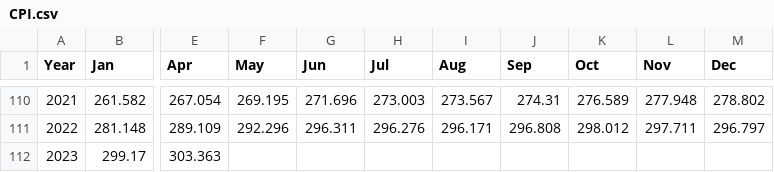
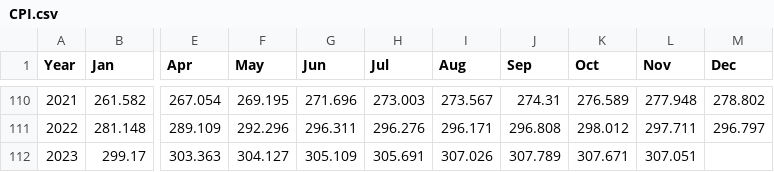
Before and after one commit to Aferrara3/aferrara3.github.io, a CSV file: files/CPI.csv, drawn as a sheet; only a part is shown, gaps mark what is left out; the diff names each change by its address in the sheet, - before the commit and + after, or states it on an @@ line.

```diff
--- a/files/CPI.csv
+++ b/files/CPI.csv
-F112 (May): (empty)
+F112 (May): 304.127
-G112 (Jun): (empty)
+G112 (Jun): 305.109
-H112 (Jul): (empty)
+H112 (Jul): 305.691
-I112 (Aug): (empty)
+I112 (Aug): 307.026
-J112 (Sep): (empty)
+J112 (Sep): 307.789
-K112 (Oct): (empty)
+K112 (Oct): 307.671
-L112 (Nov): (empty)
+L112 (Nov): 307.051
```
Also changed, not shown: files/CPI_out.csv, 2 other files.
